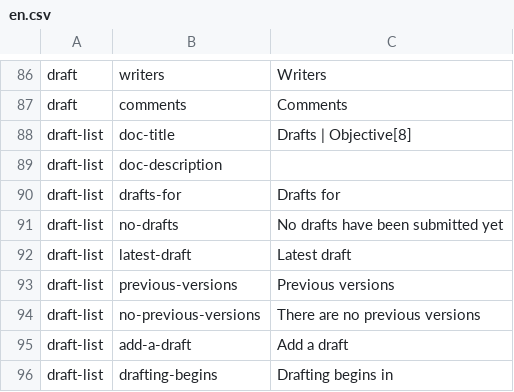
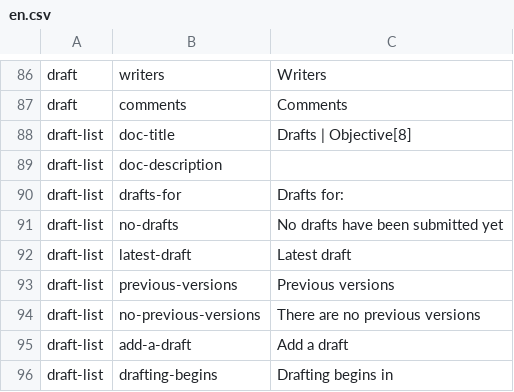
Before and after one commit to ThoughtWorksInc/objective8, a CSV file: resources/translations/en.csv, drawn as a sheet; only a part is shown, gaps mark what is left out.

Commit message:
RS | #89 | Add translation test for draft-list page - future-fact until masthead is translated

```diff
--- a/resources/translations/en.csv
+++ b/resources/translations/en.csv
@@ -89,3 +89,3 @@ draft-list,doc-title,Drafts | Objective[8]
 draft-list,doc-description,
-draft-list,drafts-for,Drafts for
+draft-list,drafts-for,Drafts for:
 draft-list,no-drafts,No drafts have been submitted yet
```
Also changed, not shown: 3 other files.
